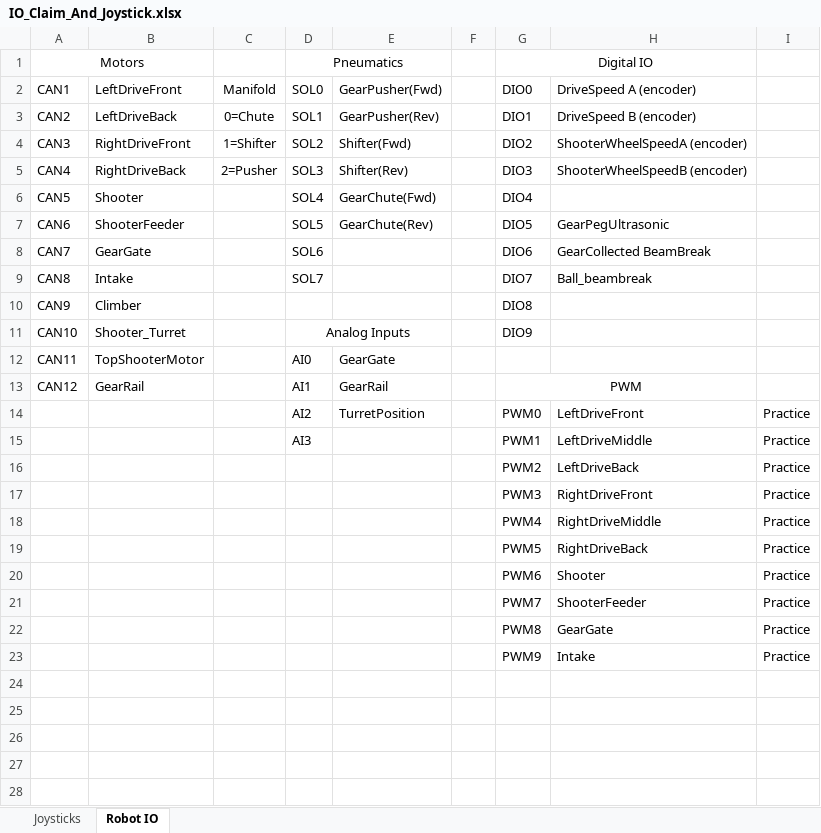
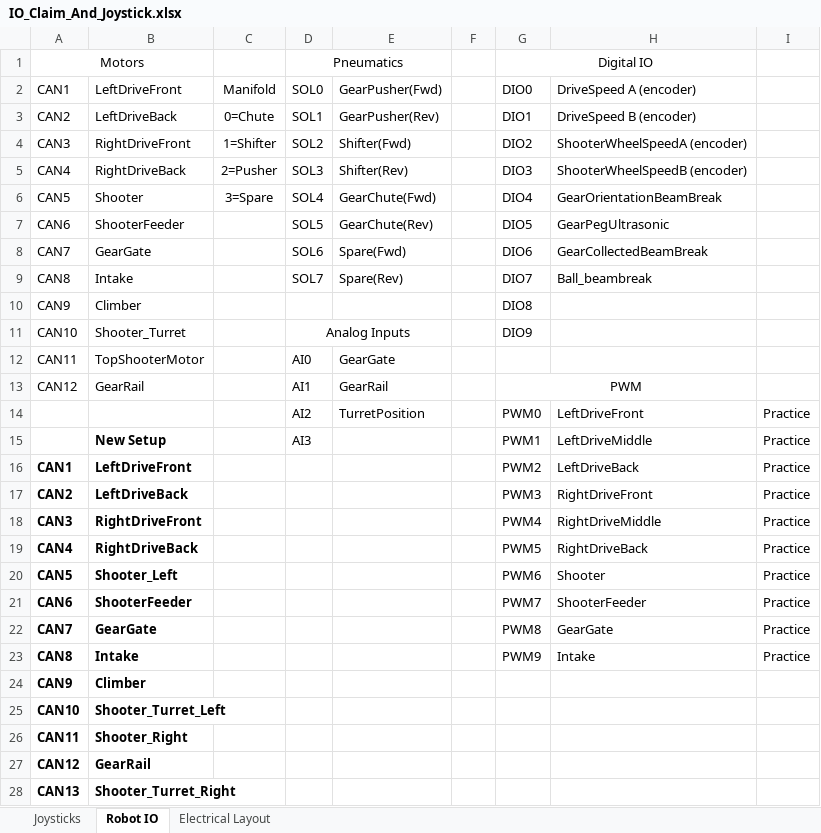
Before and after one commit to FRC1756-Argos/2017-Robot, an Excel workbook: IO_Claim_And_Joystick.xlsx, sheet Robot IO, drawn as a sheet; values as stored, in another font and other column widths than the file's, no borders; the diff names each change by its address in the sheet, - before the commit and + after, or states it on an @@ line.

```diff
--- a/IO_Claim_And_Joystick.xlsx (sheet Robot IO)
+++ b/IO_Claim_And_Joystick.xlsx (sheet Robot IO)
+sheet tab: Electrical Layout
-C6: (empty)
+C6: 3=Spare
-H6: (empty)
+H6: GearOrientationBeamBreak
-E8: (empty)
+E8: Spare(Fwd)
-H8: GearCollected BeamBreak
+H8: GearCollectedBeamBreak
-E9: (empty)
+E9: Spare(Rev)
-B15: (empty)
+B15: New Setup
-A16: (empty)
+A16: CAN1
-B16: (empty)
+B16: LeftDriveFront
-A17: (empty)
+A17: CAN2
-B17: (empty)
+B17: LeftDriveBack
-A18: (empty)
+A18: CAN3
-B18: (empty)
+B18: RightDriveFront
-A19: (empty)
+A19: CAN4
-B19: (empty)
+B19: RightDriveBack
-A20: (empty)
+A20: CAN5
-B20: (empty)
+B20: Shooter_Left
-A21: (empty)
+A21: CAN6
-B21: (empty)
+B21: ShooterFeeder
-A22: (empty)
+A22: CAN7
-B22: (empty)
+B22: GearGate
-A23: (empty)
+A23: CAN8
-B23: (empty)
+B23: Intake
+row 24: CAN9 | Climber
+row 25: CAN10 | Shooter_Turret_Left
+row 26: CAN11 | Shooter_Right
+row 27: CAN12 | GearRail
+row 28: CAN13 | Shooter_Turret_Right
```
Also changed, not shown: sheet Joysticks, 10 other files.
